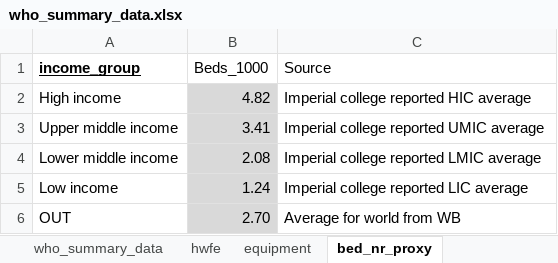
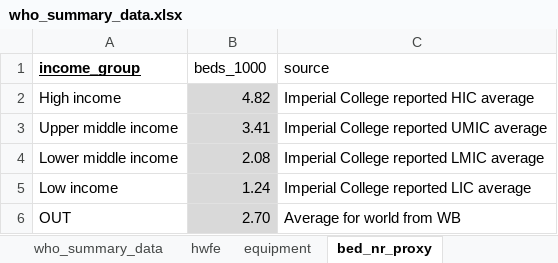
Before and after one commit to mrc-ide/esft, an Excel workbook: data-raw/who_summary_data.xlsx, sheet bed_nr_proxy, drawn as a sheet; values as stored, in another font and other column widths than the file's, no borders; the diff names each change by its address in the sheet, - before the commit and + after, or states it on an @@ line.

```diff
--- a/data-raw/who_summary_data.xlsx (sheet bed_nr_proxy)
+++ b/data-raw/who_summary_data.xlsx (sheet bed_nr_proxy)
-B1: Beds_1000
+B1: beds_1000
-C1: Source
+C1: source
-C2 (source): Imperial college reported HIC average
+C2 (source): Imperial College reported HIC average
-C3 (source): Imperial college reported UMIC average
+C3 (source): Imperial College reported UMIC average
-C4 (source): Imperial college reported LMIC average
+C4 (source): Imperial College reported LMIC average
-C5 (source): Imperial college reported LIC average
+C5 (source): Imperial College reported LIC average
```
Also changed, not shown: sheet platform_mapping, sheet equipment, sheet wb_beds, sheet hwfe, 10 other files.
